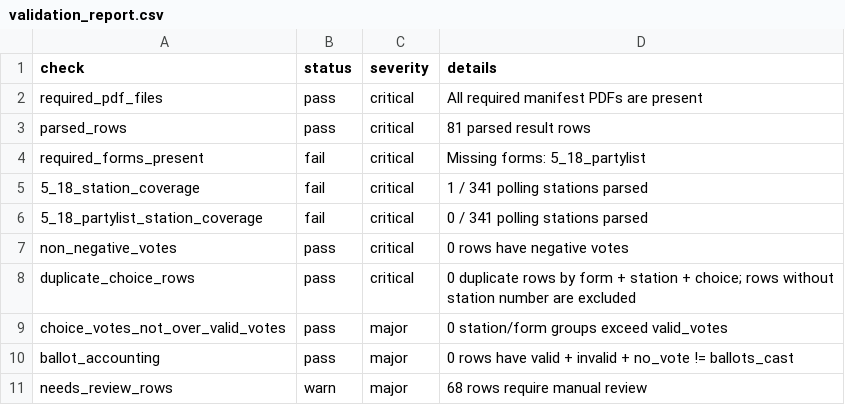
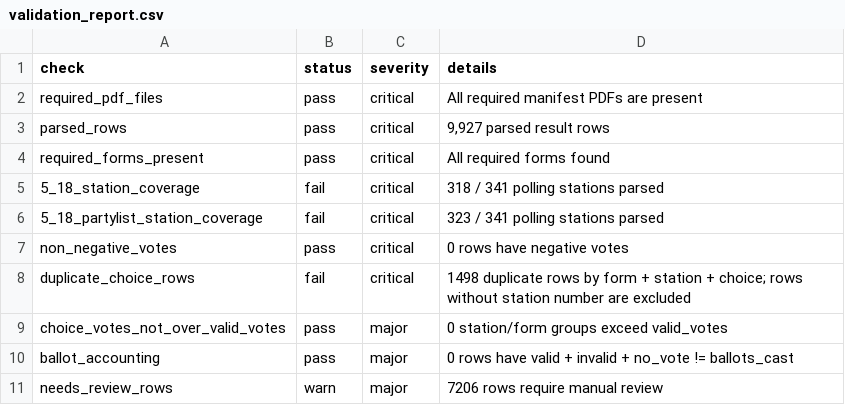
Before and after one commit to besttny/ProjectDSDE_election2026, a CSV file: data/processed/validation_report.csv, drawn as a sheet.

```diff
--- a/data/processed/validation_report.csv
+++ b/data/processed/validation_report.csv
@@ -2,10 +2,10 @@
 required_pdf_files,pass,critical,All required manifest PDFs are present
-parsed_rows,pass,critical,81 parsed result rows
-required_forms_present,fail,critical,Missing forms: 5_18_partylist
-5_18_station_coverage,fail,critical,1 / 341 polling stations parsed
-5_18_partylist_station_coverage,fail,critical,0 / 341 polling stations parsed
+parsed_rows,pass,critical,"9,927 parsed result rows"
+required_forms_present,pass,critical,All required forms found
+5_18_station_coverage,fail,critical,318 / 341 polling stations parsed
+5_18_partylist_station_coverage,fail,critical,323 / 341 polling stations parsed
 non_negative_votes,pass,critical,0 rows have negative votes
-duplicate_choice_rows,pass,critical,0 duplicate rows by form + station + choice; rows without station number are excluded
+duplicate_choice_rows,fail,critical,1498 duplicate rows by form + station + choice; rows without station number are excluded
 choice_votes_not_over_valid_votes,pass,major,0 station/form groups exceed valid_votes
 ballot_accounting,pass,major,0 rows have valid + invalid + no_vote != ballots_cast
-needs_review_rows,warn,major,68 rows require manual review
+needs_review_rows,warn,major,7206 rows require manual review
```
Also changed, not shown: data/processed/accuracy_report.csv, data/processed/ocr_progress.csv, 54 other files.
